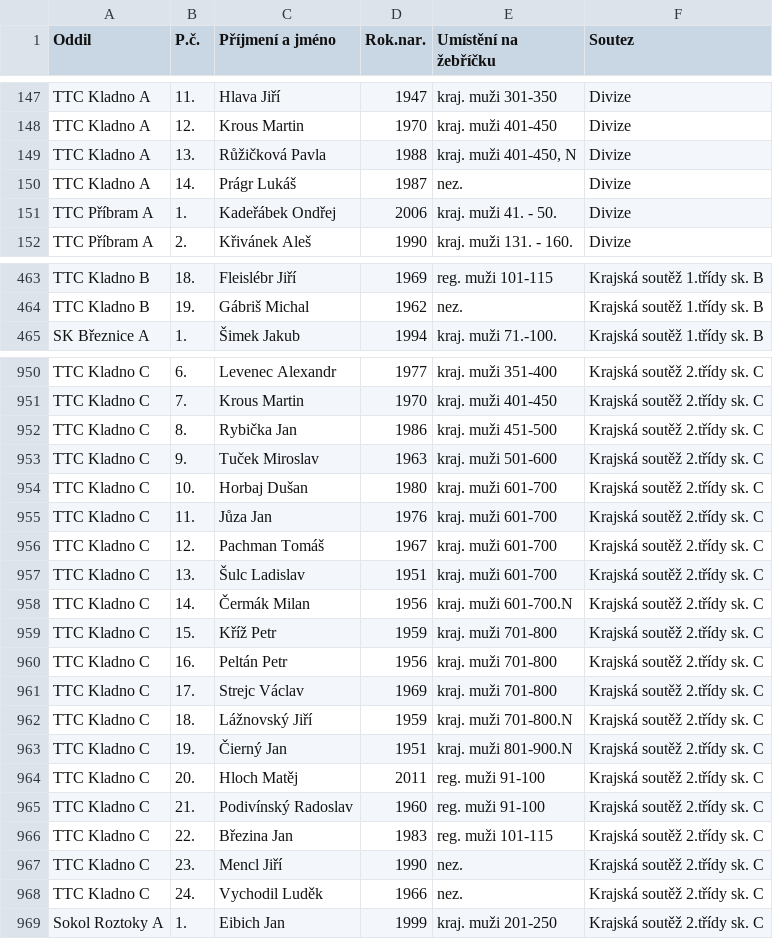
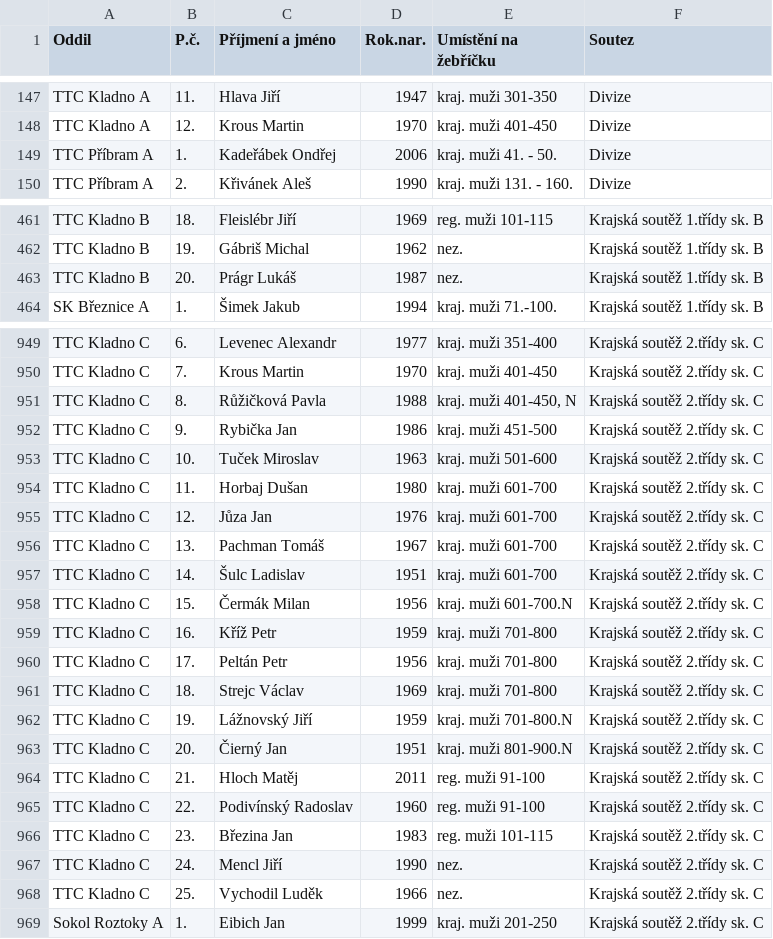
Before and after one commit to dvojtech/stis-soupisky, a CSV file: data/soupisky_420103_2025.csv, drawn as a sheet; only a part is shown, gaps mark what is left out.

```diff
--- a/data/soupisky_420103_2025.csv
+++ b/data/soupisky_420103_2025.csv
@@ -148,4 +148,2 @@ TTC Kladno A;11.;Hlava Jiří;1947;kraj. muži 301-350;Divize
 TTC Kladno A;12.;Krous Martin;1970;kraj. muži 401-450;Divize
-TTC Kladno A;13.;Růžičková Pavla;1988;kraj. muži 401-450, N;Divize
-TTC Kladno A;14.;Prágr Lukáš;1987;nez.;Divize
 TTC Příbram A;1.;Kadeřábek Ondřej;2006;kraj. muži 41. - 50.;Divize
@@ -464,2 +462,3 @@ TTC Kladno B;18.;Fleislébr Jiří;1969;reg. muži 101-115;Krajská soutěž 1.t
 TTC Kladno B;19.;Gábriš Michal;1962;nez.;Krajská soutěž 1.třídy sk. B
+TTC Kladno B;20.;Prágr Lukáš;1987;nez.;Krajská soutěž 1.třídy sk. B
 SK Březnice A;1.;Šimek Jakub;1994;kraj. muži 71.-100.;Krajská soutěž 1.třídy sk. B
@@ -951,19 +950,20 @@ TTC Kladno C;6.;Levenec Alexandr;1977;kraj. muži 351-400;Krajská soutěž 2.t
 TTC Kladno C;7.;Krous Martin;1970;kraj. muži 401-450;Krajská soutěž 2.třídy sk. C
-TTC Kladno C;8.;Rybička Jan;1986;kraj. muži 451-500;Krajská soutěž 2.třídy sk. C
-TTC Kladno C;9.;Tuček Miroslav;1963;kraj. muži 501-600;Krajská soutěž 2.třídy sk. C
-TTC Kladno C;10.;Horbaj Dušan;1980;kraj. muži 601-700;Krajská soutěž 2.třídy sk. C
-TTC Kladno C;11.;Jůza Jan;1976;kraj. muži 601-700;Krajská soutěž 2.třídy sk. C
-TTC Kladno C;12.;Pachman Tomáš;1967;kraj. muži 601-700;Krajská soutěž 2.třídy sk. C
-TTC Kladno C;13.;Šulc Ladislav;1951;kraj. muži 601-700;Krajská soutěž 2.třídy sk. C
-TTC Kladno C;14.;Čermák Milan;1956;kraj. muži 601-700.N;Krajská soutěž 2.třídy sk. C
-TTC Kladno C;15.;Kříž Petr;1959;kraj. muži 701-800;Krajská soutěž 2.třídy sk. C
-TTC Kladno C;16.;Peltán Petr;1956;kraj. muži 701-800;Krajská soutěž 2.třídy sk. C
-TTC Kladno C;17.;Strejc Václav;1969;kraj. muži 701-800;Krajská soutěž 2.třídy sk. C
-TTC Kladno C;18.;Lážnovský Jiří;1959;kraj. muži 701-800.N;Krajská soutěž 2.třídy sk. C
-TTC Kladno C;19.;Čierný Jan;1951;kraj. muži 801-900.N;Krajská soutěž 2.třídy sk. C
-TTC Kladno C;20.;Hloch Matěj;2011;reg. muži 91-100;Krajská soutěž 2.třídy sk. C
-TTC Kladno C;21.;Podivínský Radoslav;1960;reg. muži 91-100;Krajská soutěž 2.třídy sk. C
-TTC Kladno C;22.;Březina Jan;1983;reg. muži 101-115;Krajská soutěž 2.třídy sk. C
-TTC Kladno C;23.;Mencl Jiří;1990;nez.;Krajská soutěž 2.třídy sk. C
-TTC Kladno C;24.;Vychodil Luděk;1966;nez.;Krajská soutěž 2.třídy sk. C
+TTC Kladno C;8.;Růžičková Pavla;1988;kraj. muži 401-450, N;Krajská soutěž 2.třídy sk. C
+TTC Kladno C;9.;Rybička Jan;1986;kraj. muži 451-500;Krajská soutěž 2.třídy sk. C
+TTC Kladno C;10.;Tuček Miroslav;1963;kraj. muži 501-600;Krajská soutěž 2.třídy sk. C
+TTC Kladno C;11.;Horbaj Dušan;1980;kraj. muži 601-700;Krajská soutěž 2.třídy sk. C
+TTC Kladno C;12.;Jůza Jan;1976;kraj. muži 601-700;Krajská soutěž 2.třídy sk. C
+TTC Kladno C;13.;Pachman Tomáš;1967;kraj. muži 601-700;Krajská soutěž 2.třídy sk. C
+TTC Kladno C;14.;Šulc Ladislav;1951;kraj. muži 601-700;Krajská soutěž 2.třídy sk. C
+TTC Kladno C;15.;Čermák Milan;1956;kraj. muži 601-700.N;Krajská soutěž 2.třídy sk. C
+TTC Kladno C;16.;Kříž Petr;1959;kraj. muži 701-800;Krajská soutěž 2.třídy sk. C
+TTC Kladno C;17.;Peltán Petr;1956;kraj. muži 701-800;Krajská soutěž 2.třídy sk. C
+TTC Kladno C;18.;Strejc Václav;1969;kraj. muži 701-800;Krajská soutěž 2.třídy sk. C
+TTC Kladno C;19.;Lážnovský Jiří;1959;kraj. muži 701-800.N;Krajská soutěž 2.třídy sk. C
+TTC Kladno C;20.;Čierný Jan;1951;kraj. muži 801-900.N;Krajská soutěž 2.třídy sk. C
+TTC Kladno C;21.;Hloch Matěj;2011;reg. muži 91-100;Krajská soutěž 2.třídy sk. C
+TTC Kladno C;22.;Podivínský Radoslav;1960;reg. muži 91-100;Krajská soutěž 2.třídy sk. C
+TTC Kladno C;23.;Březina Jan;1983;reg. muži 101-115;Krajská soutěž 2.třídy sk. C
+TTC Kladno C;24.;Mencl Jiří;1990;nez.;Krajská soutěž 2.třídy sk. C
+TTC Kladno C;25.;Vychodil Luděk;1966;nez.;Krajská soutěž 2.třídy sk. C
 Sokol Roztoky A;1.;Eibich Jan;1999;kraj. muži 201-250;Krajská soutěž 2.třídy sk. C
```
